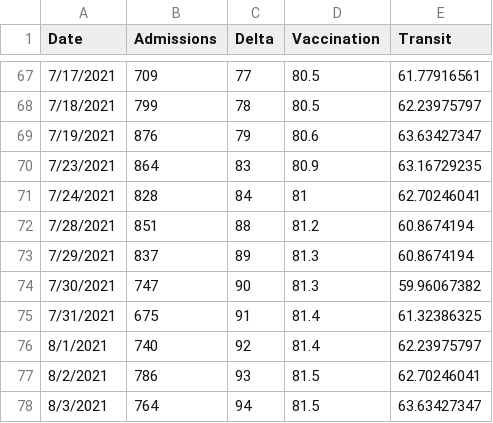
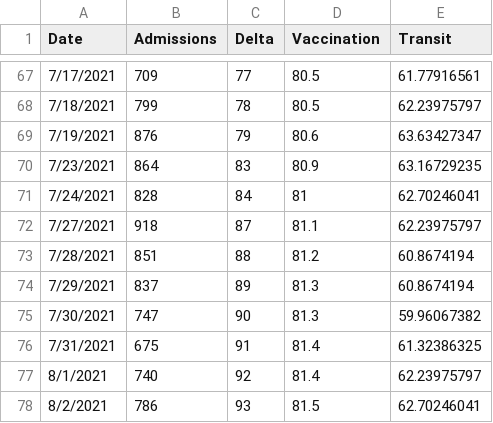
Before and after one commit to clash9529/DDW_Task2, a CSV file: DDW_Task2.csv, drawn as a sheet; only a part is shown, gaps mark what is left out; the shorter side is filled out with more unchanged rows.

```diff
--- a/DDW_Task2.csv
+++ b/DDW_Task2.csv
@@ -71,2 +71,3 @@ Date,Admissions,Delta,Vaccination,Transit
 7/24/2021,828,84,81,62.70246041
+7/27/2021,918,87,81.1,62.23975797
 7/28/2021,851,88,81.2,60.8674194
```
Also changed, not shown: 1 other file.
